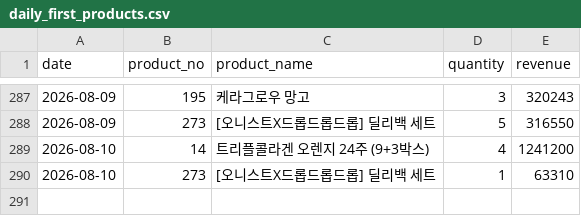
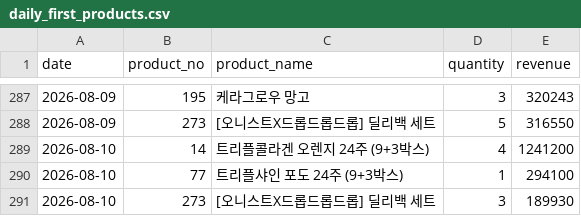
Before and after one commit to kaioh1010/cafe24-tracker, a CSV file: data/daily_first_products.csv, drawn as a sheet; only a part is shown, gaps mark what is left out.

```diff
--- a/data/daily_first_products.csv
+++ b/data/daily_first_products.csv
@@ -289,2 +289,3 @@ date,product_no,product_name,quantity,revenue
 2026-08-10,14,트리플콜라겐 오렌지 24주 (9+3박스),4,1241200
-2026-08-10,273,[오니스트X드롭드롭드롭] 딜리백 세트,1,63310
+2026-08-10,77,트리플샤인 포도 24주 (9+3박스),1,294100
+2026-08-10,273,[오니스트X드롭드롭드롭] 딜리백 세트,3,189930
```
Also changed, not shown: data/daily_sales.csv, data/daily_summary.csv.
